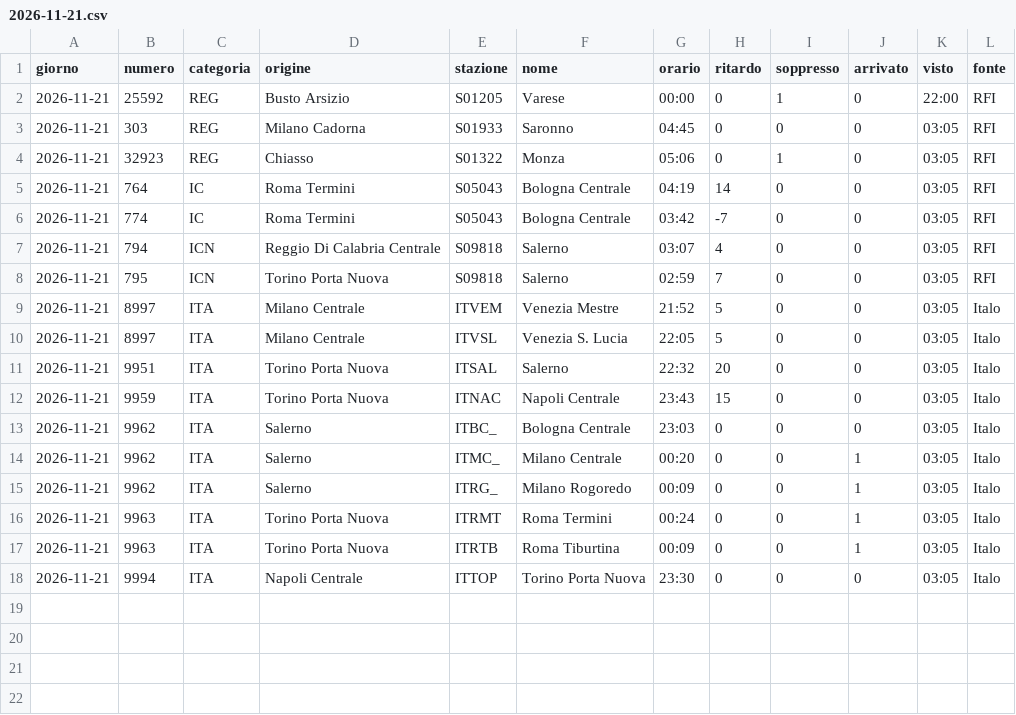
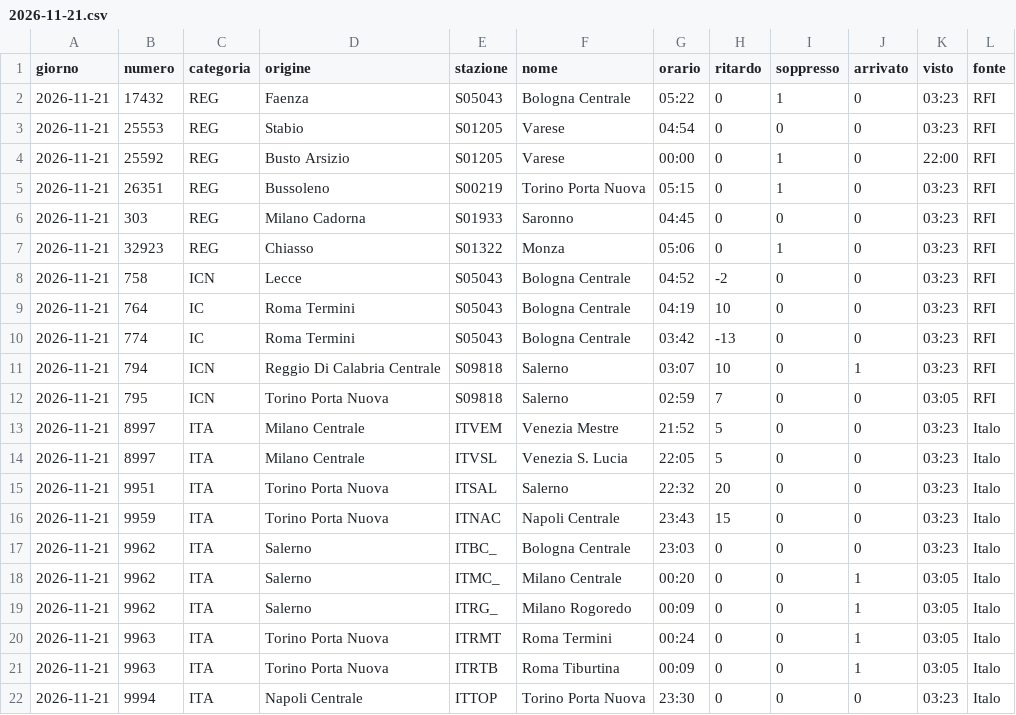
Before and after one commit to MJ83-collab/Binario-app, a CSV file: storico/giorni/2026-11-21.csv, drawn as a sheet.

```diff
--- a/storico/giorni/2026-11-21.csv
+++ b/storico/giorni/2026-11-21.csv
@@ -1,14 +1,18 @@
 giorno;numero;categoria;origine;stazione;nome;orario;ritardo;soppresso;arrivato;visto;fonte
+2026-11-21;17432;REG;Faenza;S05043;Bologna Centrale;05:22;0;1;0;03:23;RFI
+2026-11-21;25553;REG;Stabio;S01205;Varese;04:54;0;0;0;03:23;RFI
 2026-11-21;25592;REG;Busto Arsizio;S01205;Varese;00:00;0;1;0;22:00;RFI
-2026-11-21;303;REG;Milano Cadorna;S01933;Saronno;04:45;0;0;0;03:05;RFI
-2026-11-21;32923;REG;Chiasso;S01322;Monza;05:06;0;1;0;03:05;RFI
-2026-11-21;764;IC;Roma Termini;S05043;Bologna Centrale;04:19;14;0;0;03:05;RFI
-2026-11-21;774;IC;Roma Termini;S05043;Bologna Centrale;03:42;-7;0;0;03:05;RFI
-2026-11-21;794;ICN;Reggio Di Calabria Centrale;S09818;Salerno;03:07;4;0;0;03:05;RFI
+2026-11-21;26351;REG;Bussoleno;S00219;Torino Porta Nuova;05:15;0;1;0;03:23;RFI
+2026-11-21;303;REG;Milano Cadorna;S01933;Saronno;04:45;0;0;0;03:23;RFI
+2026-11-21;32923;REG;Chiasso;S01322;Monza;05:06;0;1;0;03:23;RFI
+2026-11-21;758;ICN;Lecce;S05043;Bologna Centrale;04:52;-2;0;0;03:23;RFI
+2026-11-21;764;IC;Roma Termini;S05043;Bologna Centrale;04:19;10;0;0;03:23;RFI
+2026-11-21;774;IC;Roma Termini;S05043;Bologna Centrale;03:42;-13;0;0;03:23;RFI
+2026-11-21;794;ICN;Reggio Di Calabria Centrale;S09818;Salerno;03:07;10;0;1;03:23;RFI
 2026-11-21;795;ICN;Torino Porta Nuova;S09818;Salerno;02:59;7;0;0;03:05;RFI
-2026-11-21;8997;ITA;Milano Centrale;ITVEM;Venezia Mestre;21:52;5;0;0;03:05;Italo
-2026-11-21;8997;ITA;Milano Centrale;ITVSL;Venezia S. Lucia;22:05;5;0;0;03:05;Italo
-2026-11-21;9951;ITA;Torino Porta Nuova;ITSAL;Salerno;22:32;20;0;0;03:05;Italo
-2026-11-21;9959;ITA;Torino Porta Nuova;ITNAC;Napoli Centrale;23:43;15;0;0;03:05;Italo
-2026-11-21;9962;ITA;Salerno;ITBC_;Bologna Centrale;23:03;0;0;0;03:05;Italo
+2026-11-21;8997;ITA;Milano Centrale;ITVEM;Venezia Mestre;21:52;5;0;0;03:23;Italo
+2026-11-21;8997;ITA;Milano Centrale;ITVSL;Venezia S. Lucia;22:05;5;0;0;03:23;Italo
+2026-11-21;9951;ITA;Torino Porta Nuova;ITSAL;Salerno;22:32;20;0;0;03:23;Italo
+2026-11-21;9959;ITA;Torino Porta Nuova;ITNAC;Napoli Centrale;23:43;15;0;0;03:23;Italo
+2026-11-21;9962;ITA;Salerno;ITBC_;Bologna Centrale;23:03;0;0;0;03:23;Italo
 2026-11-21;9962;ITA;Salerno;ITMC_;Milano Centrale;00:20;0;0;1;03:05;Italo
@@ -17,2 +21,2 @@ giorno;numero;categoria;origine;stazione;nome;orario;ritardo;soppresso;arrivato;
 2026-11-21;9963;ITA;Torino Porta Nuova;ITRTB;Roma Tiburtina;00:09;0;0;1;03:05;Italo
-2026-11-21;9994;ITA;Napoli Centrale;ITTOP;Torino Porta Nuova;23:30;0;0;0;03:05;Italo
+2026-11-21;9994;ITA;Napoli Centrale;ITTOP;Torino Porta Nuova;23:30;0;0;0;03:23;Italo
```
Also changed, not shown: storico/classifica-giorno.csv, storico/giorni/2026-11-20.csv, 2 other files.
